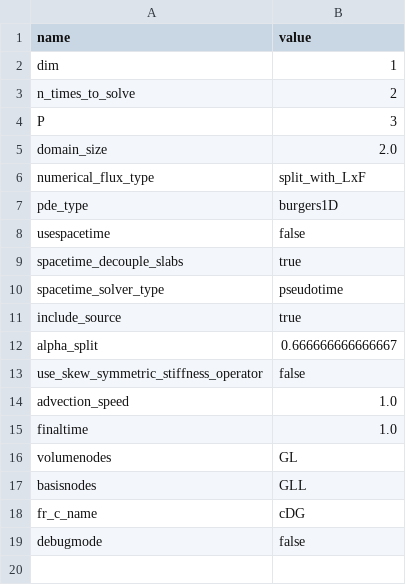
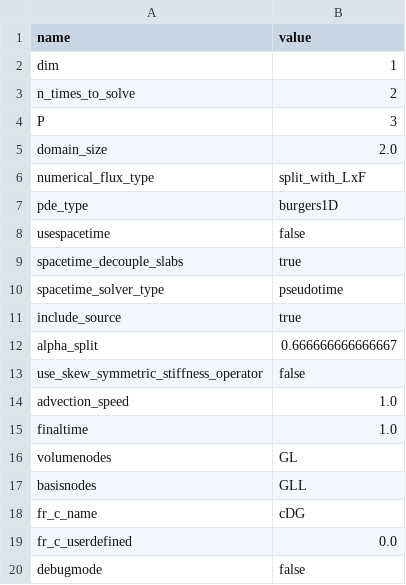
Before and after one commit to cpethrick/DG, a CSV file: default_parameters.csv, drawn as a sheet; the diff names each change by its address in the sheet, - before the commit and + after, or states it on an @@ line.

```diff
--- a/default_parameters.csv
+++ b/default_parameters.csv
+row 19: fr_c_userdefined | 0.0
```
Also changed, not shown: 29 other files.
